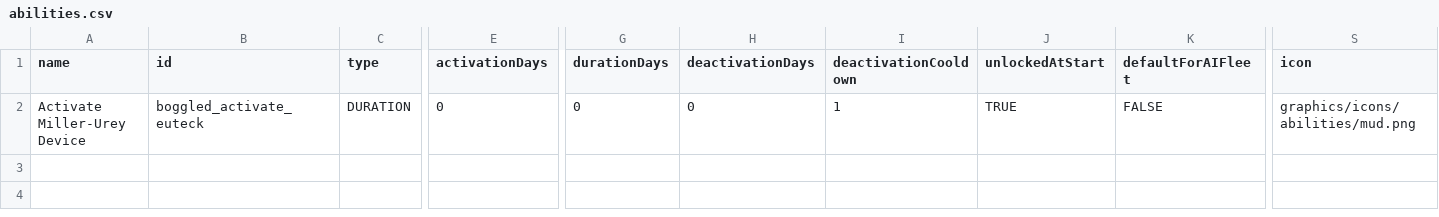
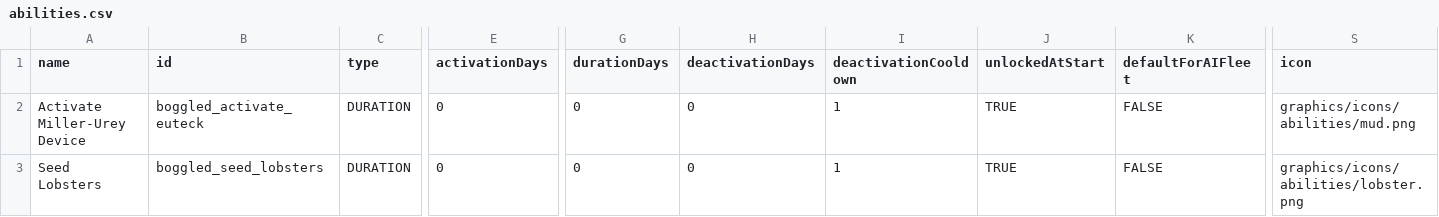
Before and after one commit to boggled-starsector/boggled_terraforming, a CSV file: Boggled Terraforming Mod/data/campaign/abilities.csv, drawn as a sheet; only a part is shown, gaps mark what is left out; rows hold the shown columns only; the diff names each change by its address in the sheet, - before the commit and + after, or states it on an @@ line.

```diff
--- a/Boggled Terraforming Mod/data/campaign/abilities.csv
+++ b/Boggled Terraforming Mod/data/campaign/abilities.csv
+row 3: Seed Lobsters | boggled_seed_lobsters | DURATION | 0 | 0 | 0 | 1 | TRUE | FALSE | graphics/icons/abilities/lobster.png
```
Also changed, not shown: 15 other files.
